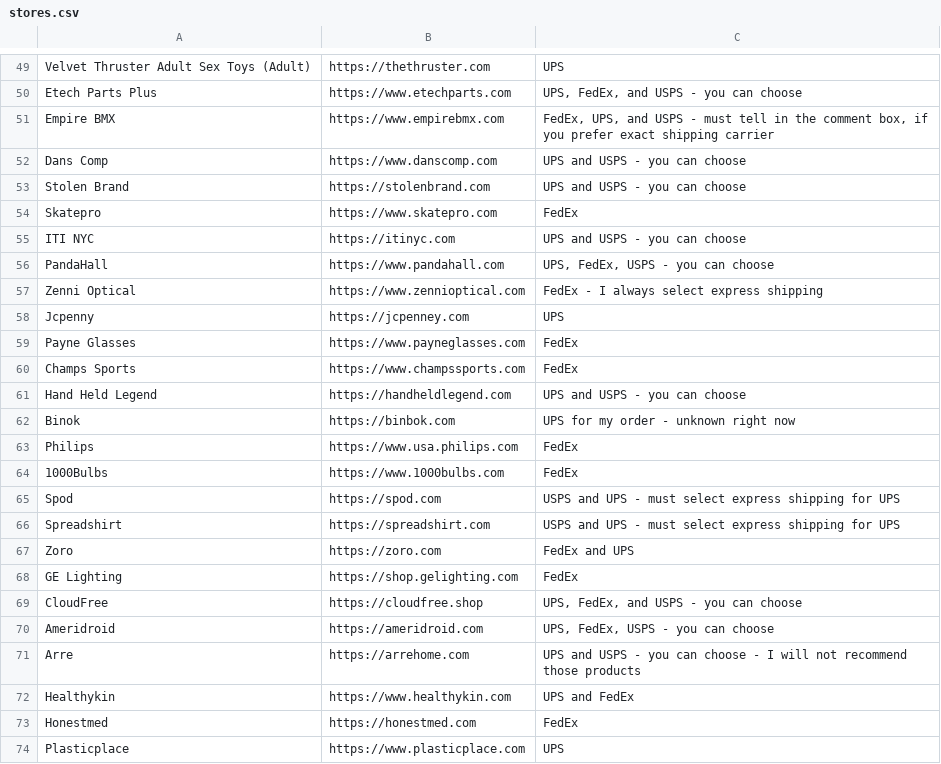
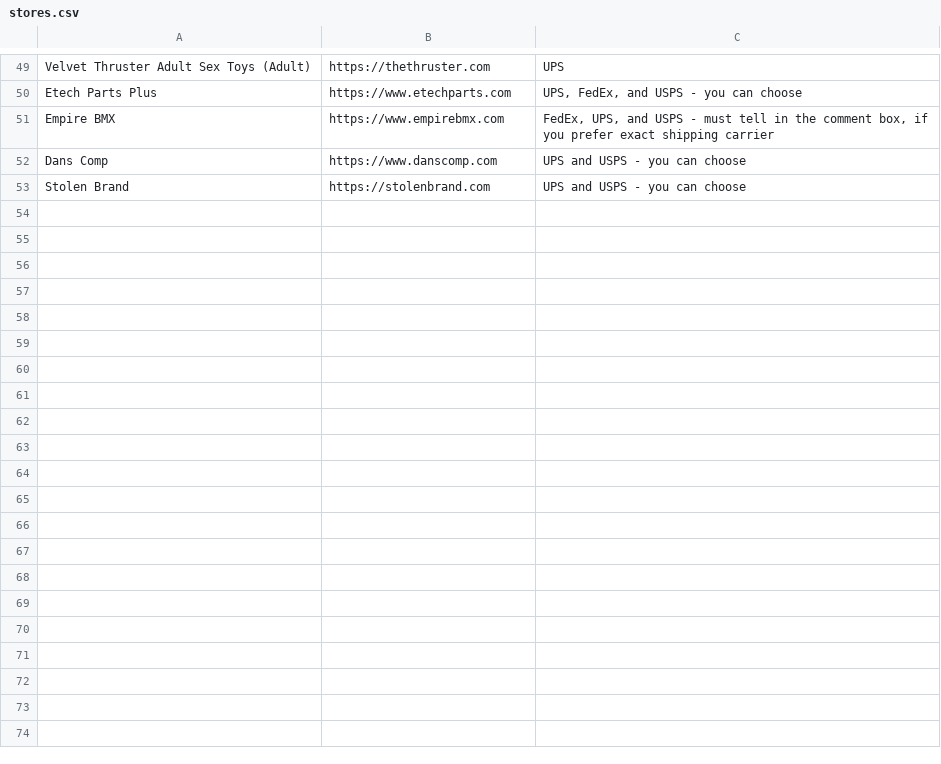
Before and after one commit to ELY3M/shipping-carriers-database, a CSV file: data/stores.csv, drawn as a sheet; only a part is shown, gaps mark what is left out; the diff names each change by its address in the sheet, - before the commit and + after, or states it on an @@ line.

Commit message:
test6

```diff
--- a/data/stores.csv
+++ b/data/stores.csv
-row 54: Skatepro | https://www.skatepro.com | FedEx
-row 55: ITI NYC | https://itinyc.com | UPS and USPS - you can choose
-row 56: PandaHall | https://www.pandahall.com | UPS, FedEx, USPS - you can choose
-row 57: Zenni Optical | https://www.zennioptical.com | FedEx - I always select express shipping
-row 58: Jcpenny | https://jcpenney.com | UPS
-row 59: Payne Glasses | https://www.payneglasses.com | FedEx
-row 60: Champs Sports | https://www.champssports.com | FedEx
-row 61: Hand Held Legend | https://handheldlegend.com | UPS and USPS - you can choose
-row 62: Binok | https://binbok.com | UPS for my order - unknown right now
-row 63: Philips | https://www.usa.philips.com | FedEx
-row 64: 1000Bulbs | https://www.1000bulbs.com | FedEx
-row 65: Spod | https://spod.com | USPS and UPS - must select express shipping for UPS
-row 66: Spreadshirt | https://spreadshirt.com | USPS and UPS - must select express shipping for UPS
-row 67: Zoro | https://zoro.com | FedEx and UPS
-row 68: GE Lighting | https://shop.gelighting.com | FedEx
-row 69: CloudFree | https://cloudfree.shop | UPS, FedEx, and USPS - you can choose
-row 70: Ameridroid | https://ameridroid.com | UPS, FedEx, USPS - you can choose
-row 71: Arre | https://arrehome.com | UPS and USPS - you can choose - I will not recommend those products
-row 72: Healthykin | https://www.healthykin.com | UPS and FedEx
-row 73: Honestmed | https://honestmed.com | FedEx
-row 74: Plasticplace | https://www.plasticplace.com | UPS
```
